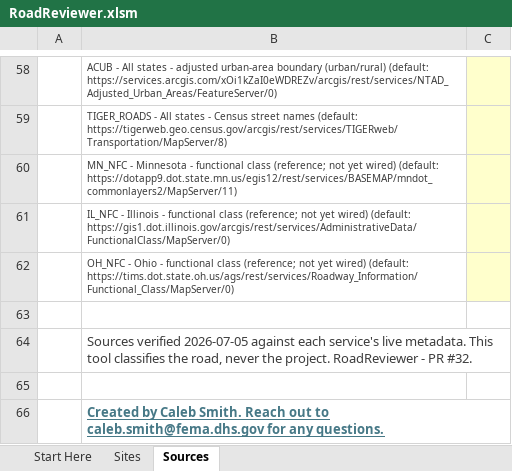
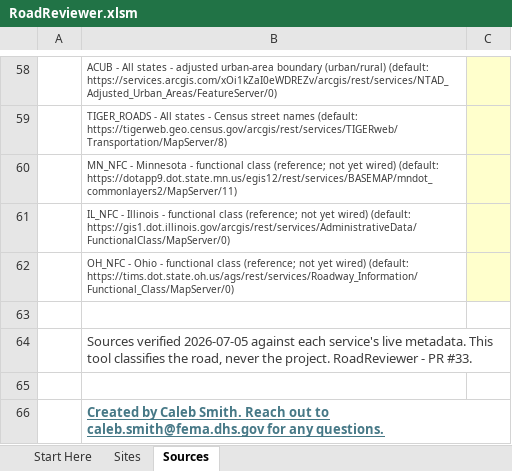
Before and after one commit to calebpaulsmith/RoadReviewer, an Excel workbook: RoadReviewer.xlsm, sheet Sources, drawn as a sheet; only a part is shown, gaps mark what is left out; values as stored, in another font and other column widths than the file's, no borders; the diff names each change by its address in the sheet, - before the commit and + after, or states it on an @@ line.

```diff
--- a/RoadReviewer.xlsm (sheet Sources)
+++ b/RoadReviewer.xlsm (sheet Sources)
-B64: …- PR #32.
+B64: …- PR #33.
```
Also changed, not shown: sheet Start Here, sheet Sites, charts or pictures, Site Inspector Review Tool.xlsm, 4 other files.
